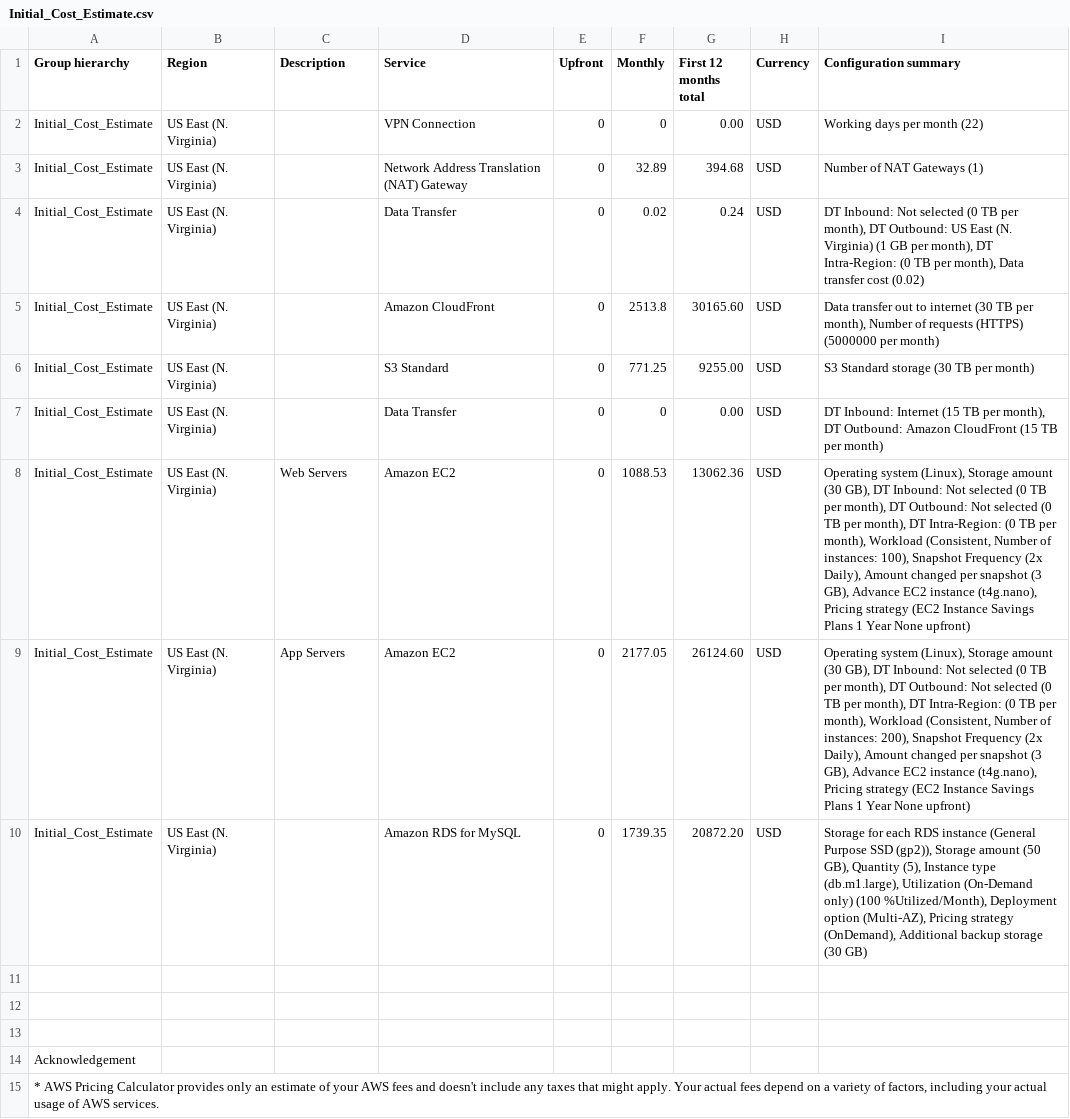
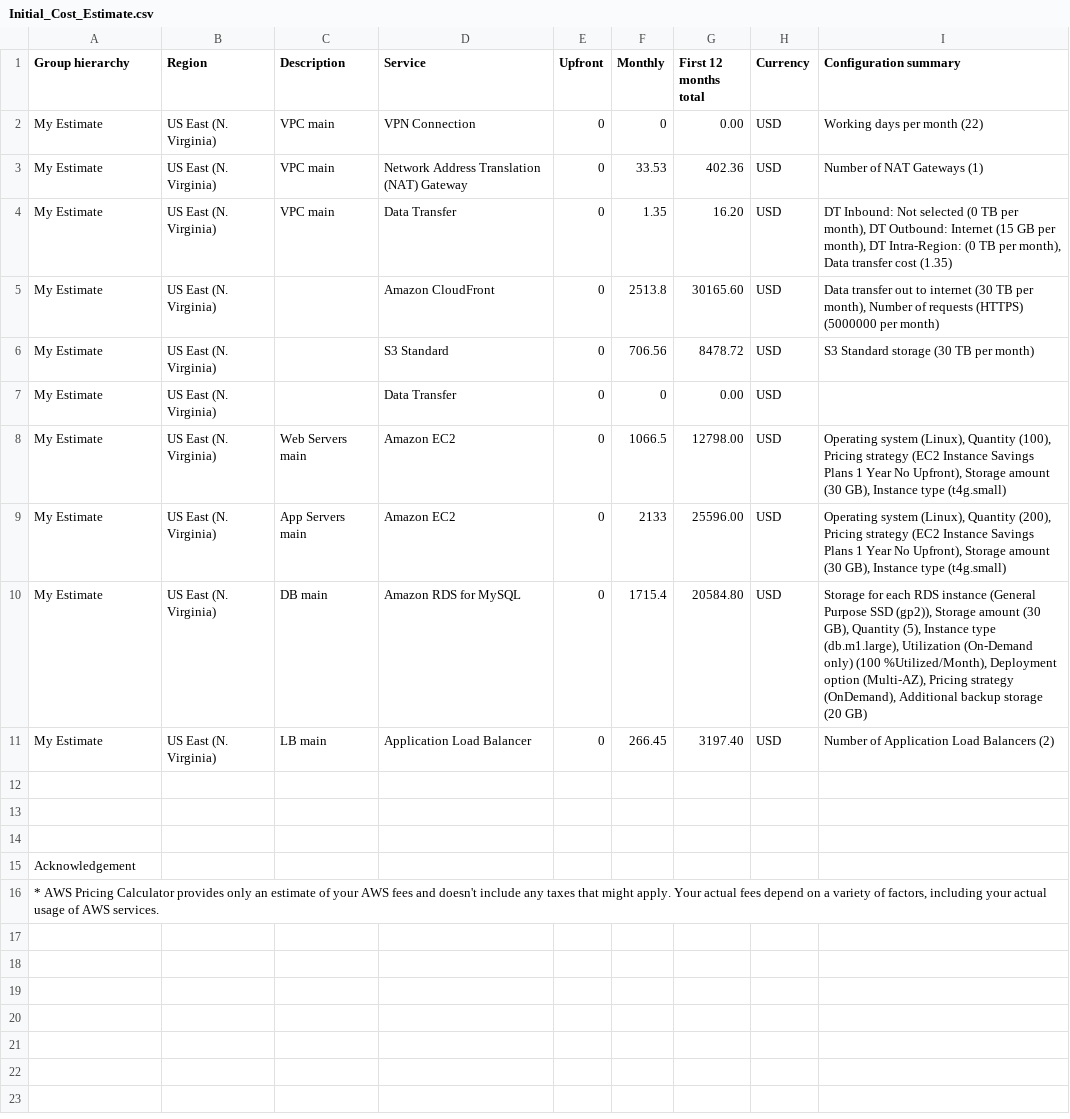
Before and after one commit to JiamingKe/AWS-Cloud-Architect-Coursework2, a CSV file: Initial_Cost_Estimate.csv, drawn as a sheet.

```diff
--- a/Initial_Cost_Estimate.csv
+++ b/Initial_Cost_Estimate.csv
@@ -1,11 +1,12 @@
 Group hierarchy,Region,Description,Service,Upfront,Monthly,First 12 months total,Currency,Configuration summary
-Initial_Cost_Estimate,US East (N. Virginia),,VPN Connection,0,0,0.00,USD,Working days per month (22)
-Initial_Cost_Estimate,US East (N. Virginia),,Network Address Translation (NAT) Gateway,0,32.89,394.68,USD,Number of NAT Gateways (1)
-Initial_Cost_Estimate,US East (N. Virginia),,Data Transfer,0,0.02,0.24,USD,"DT Inbound: Not selected (0 TB per month), DT Outbound: US East (N. Virginia) (1 GB per month), DT Intra-Region: (0 TB per month), Data transfer cost (0.02)"
-Initial_Cost_Estimate,US East (N. Virginia),,Amazon CloudFront,0,2513.8,30165.60,USD,"Data transfer out to internet (30 TB per month), Number of requests (HTTPS) (5000000 per month)"
-Initial_Cost_Estimate,US East (N. Virginia),,S3 Standard,0,771.25,9255.00,USD,S3 Standard storage (30 TB per month)
-Initial_Cost_Estimate,US East (N. Virginia),,Data Transfer,0,0,0.00,USD,"DT Inbound: Internet (15 TB per month), DT Outbound: Amazon CloudFront (15 TB per month)"
-Initial_Cost_Estimate,US East (N. Virginia),Web Servers,Amazon EC2,0,1088.53,13062.36,USD,"Operating system (Linux), Storage amount (30 GB), DT Inbound: Not selected (0 TB per month), DT Outbound: Not selected (0 TB per month), DT Intra-Region: (0 TB per month), Workload (Consistent, Number of instances: 100), Snapshot Frequency (2x Daily), Amount changed per snapshot (3 GB), Advance EC2 instance (t4g.nano), Pricing strategy (EC2 Instance Savings Plans 1 Year  None upfront)"
-Initial_Cost_Estimate,US East (N. Virginia),App Servers,Amazon EC2,0,2177.05,26124.60,USD,"Operating system (Linux), Storage amount (30 GB), DT Inbound: Not selected (0 TB per month), DT Outbound: Not selected (0 TB per month), DT Intra-Region: (0 TB per month), Workload (Consistent, Number of instances: 200), Snapshot Frequency (2x Daily), Amount changed per snapshot (3 GB), Advance EC2 instance (t4g.nano), Pricing strategy (EC2 Instance Savings Plans 1 Year  None upfront)"
-Initial_Cost_Estimate,US East (N. Virginia),,Amazon RDS for MySQL,0,1739.35,20872.20,USD,"Storage for each RDS instance (General Purpose SSD (gp2)), Storage amount (50 GB), Quantity (5), Instance type (db.m1.large), Utilization (On-Demand only) (100 %Utilized/Month), Deployment option (Multi-AZ), Pricing strategy (OnDemand), Additional backup storage (30 GB)"
+My Estimate,US East (N. Virginia),VPC main,VPN Connection,0,0,0.00,USD,Working days per month (22)
+My Estimate,US East (N. Virginia),VPC main,Network Address Translation (NAT) Gateway,0,33.53,402.36,USD,Number of NAT Gateways (1)
+My Estimate,US East (N. Virginia),VPC main,Data Transfer,0,1.35,16.20,USD,"DT Inbound: Not selected (0 TB per month), DT Outbound: Internet (15 GB per month), DT Intra-Region: (0 TB per month), Data transfer cost (1.35)"
+My Estimate,US East (N. Virginia),,Amazon CloudFront,0,2513.8,30165.60,USD,"Data transfer out to internet (30 TB per month), Number of requests (HTTPS) (5000000 per month)"
+My Estimate,US East (N. Virginia),,S3 Standard,0,706.56,8478.72,USD,S3 Standard storage (30 TB per month)
+My Estimate,US East (N. Virginia),,Data Transfer,0,0,0.00,USD,
+My Estimate,US East (N. Virginia),Web Servers main,Amazon EC2,0,1066.5,12798.00,USD,"Operating system (Linux), Quantity (100), Pricing strategy (EC2 Instance Savings Plans 1 Year No Upfront), Storage amount (30 GB), Instance type (t4g.small)"
+My Estimate,US East (N. Virginia),App Servers main,Amazon EC2,0,2133,25596.00,USD,"Operating system (Linux), Quantity (200), Pricing strategy (EC2 Instance Savings Plans 1 Year No Upfront), Storage amount (30 GB), Instance type (t4g.small)"
+My Estimate,US East (N. Virginia),DB main,Amazon RDS for MySQL,0,1715.4,20584.80,USD,"Storage for each RDS instance (General Purpose SSD (gp2)), Storage amount (30 GB), Quantity (5), Instance type (db.m1.large), Utilization (On-Demand only) (100 %Utilized/Month), Deployment option (Multi-AZ), Pricing strategy (OnDemand), Additional backup storage (20 GB)"
+My Estimate,US East (N. Virginia),LB main,Application Load Balancer,0,266.45,3197.40,USD,Number of Application Load Balancers (2)
 
```
Also changed, not shown: Increased_Cost Estimate.csv, Reduced_Cost_Estimate.csv, 1 other file.
